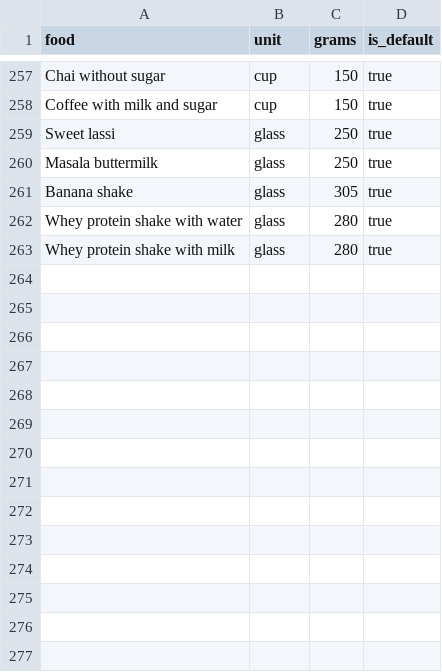
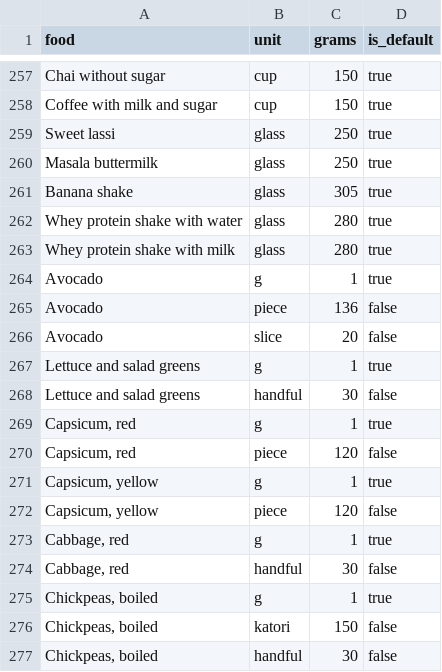
Before and after one commit to KashyapMamidela/claww, a CSV file: claww app/database/foods/units.csv, drawn as a sheet; only a part is shown, gaps mark what is left out.

```diff
--- a/claww app/database/foods/units.csv
+++ b/claww app/database/foods/units.csv
@@ -263 +263,15 @@ Whey protein shake with water,glass,280,true
 Whey protein shake with milk,glass,280,true
+"Avocado",g,1,true
+"Avocado",piece,136,false
+"Avocado",slice,20,false
+"Lettuce and salad greens",g,1,true
+"Lettuce and salad greens",handful,30,false
+"Capsicum, red",g,1,true
+"Capsicum, red",piece,120,false
+"Capsicum, yellow",g,1,true
+"Capsicum, yellow",piece,120,false
+"Cabbage, red",g,1,true
+"Cabbage, red",handful,30,false
+"Chickpeas, boiled",g,1,true
+"Chickpeas, boiled",katori,150,false
+"Chickpeas, boiled",handful,30,false
```
Also changed, not shown: claww app/database/foods/ingredients.csv, 6 other files.
